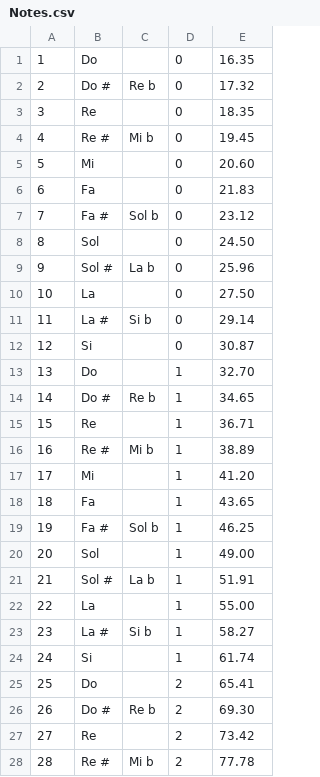
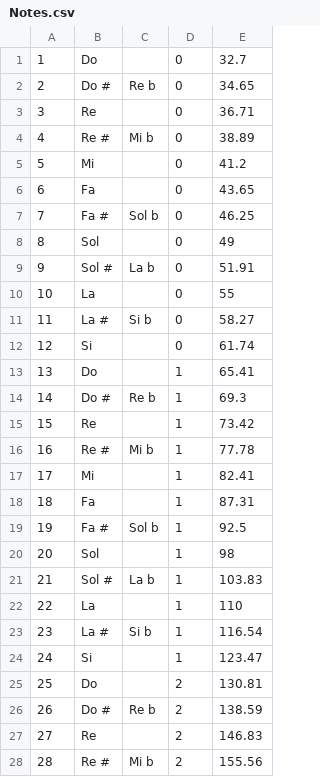
Before and after one commit to mperroteau/MusicTheory, a CSV file: ESGI_MusicTheory/ESGI_MusicTheory/Data/Notes.csv, drawn as a sheet; only a part is shown; the diff covers the shown part only.

```diff
--- a/ESGI_MusicTheory/ESGI_MusicTheory/Data/Notes.csv
+++ b/ESGI_MusicTheory/ESGI_MusicTheory/Data/Notes.csv
@@ -1,28 +1,28 @@
-1;Do; ;0;16.35
-2;Do #;Re b;0;17.32
-3;Re; ;0;18.35
-4;Re #;Mi b;0;19.45
-5;Mi; ;0;20.60
-6;Fa; ;0;21.83
-7;Fa #;Sol b;0;23.12
-8;Sol; ;0;24.50
-9;Sol # ;La b;0; 25.96
-10;La; ;0;27.50
-11;La #;Si b;0;29.14
-12;Si; ;0;30.87
-13;Do; ;1;32.70
-14;Do #;Re b;1;34.65
-15;Re; ;1;36.71
-16;Re #;Mi b;1;38.89
-17;Mi; ;1;41.20
-18;Fa; ;1;43.65
-19;Fa #;Sol b;1;46.25
-20;Sol; ;1;49.00
-21;Sol # ;La b;1;51.91
-22;La; ;1;55.00
-23;La #;Si b;1;58.27
-24;Si; ;1;61.74
-25;Do; ;2;65.41
-26;Do #;Re b;2;69.30
-27;Re; ;2;73.42
-28;Re #;Mi b;2;77.78
+1;Do; ;0;32.7
+2;Do #;Re b;0;34.65
+3;Re; ;0;36.71
+4;Re #;Mi b;0;38.89
+5;Mi; ;0;41.2
+6;Fa; ;0;43.65
+7;Fa #;Sol b;0;46.25
+8;Sol; ;0;49
+9;Sol # ;La b;0;51.91
+10;La; ;0;55
+11;La #;Si b;0;58.27
+12;Si; ;0;61.74
+13;Do; ;1;65.41
+14;Do #;Re b;1;69.3
+15;Re; ;1;73.42
+16;Re #;Mi b;1;77.78
+17;Mi; ;1;82.41
+18;Fa; ;1;87.31
+19;Fa #;Sol b;1;92.5
+20;Sol; ;1;98
+21;Sol # ;La b;1;103.83
+22;La; ;1;110
+23;La #;Si b;1;116.54
+24;Si; ;1;123.47
+25;Do; ;2;130.81
+26;Do #;Re b;2;138.59
+27;Re; ;2;146.83
+28;Re #;Mi b;2;155.56
```
Also changed, not shown: 68 edited cells elsewhere in this file, 14 other files.
